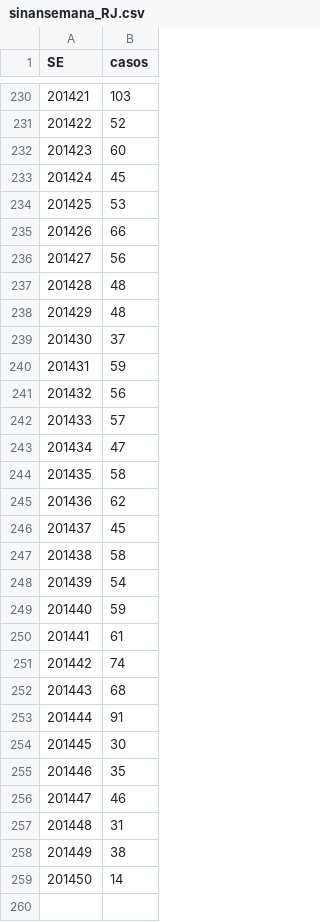
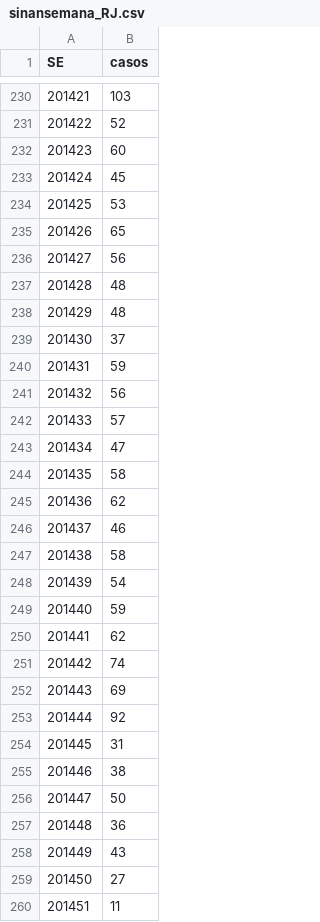
Before and after one commit to AlertaDengue/AlertaDengueAnalise, a CSV file: GeraAlerta/dados_limpos/sinansemana_RJ.csv, drawn as a sheet; only a part is shown, gaps mark what is left out; removed rows and columns are numbered as before the commit, all else as after; the diff names each change by its address in the sheet, - before the commit and + after, or states it on an @@ line.

```diff
--- a/GeraAlerta/dados_limpos/sinansemana_RJ.csv
+++ b/GeraAlerta/dados_limpos/sinansemana_RJ.csv
-B235 (casos): 66
+B235 (casos): 65
-row 246: 201437 | 45
@@ row 256 moved to row 246: 201437 @@
-row 250: 201441 | 61
+row 250: 201441 | 62
-B252 (casos): 68
+B252 (casos): 69
-B253 (casos): 91
+B253 (casos): 92
-row 254: 201445 | 30
-row 255: 201446 | 35
@@ column A (SE) renumbered between rows 254 and 256 @@
-B256 (casos): 14
+B256 (casos): 50
+row 257: 201448 | 36
+row 258: 201449 | 43
+row 259: 201450 | 27
+row 260: 201451 | 11
```
Also changed, not shown: GeraAlerta/dados_limpos/climasemanaRJ.csv, GeraAlerta/dados_limpos/sinansemanaAP_RJ.csv, 23 other files.
